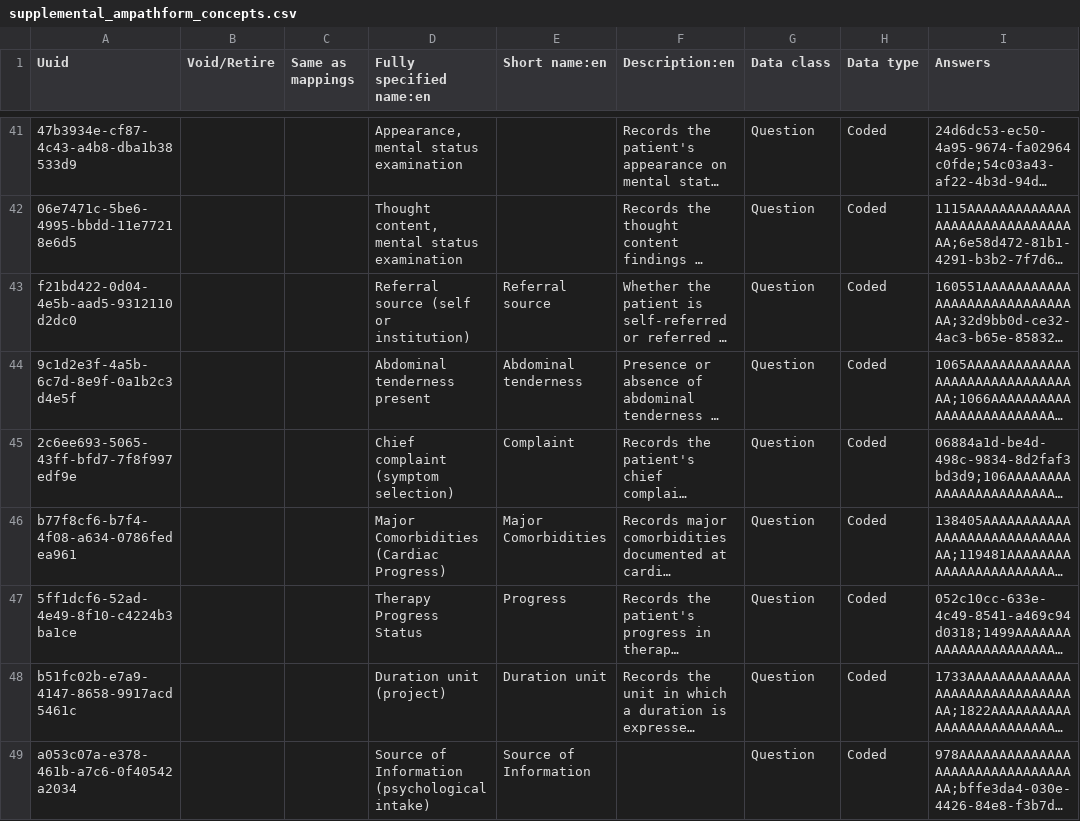
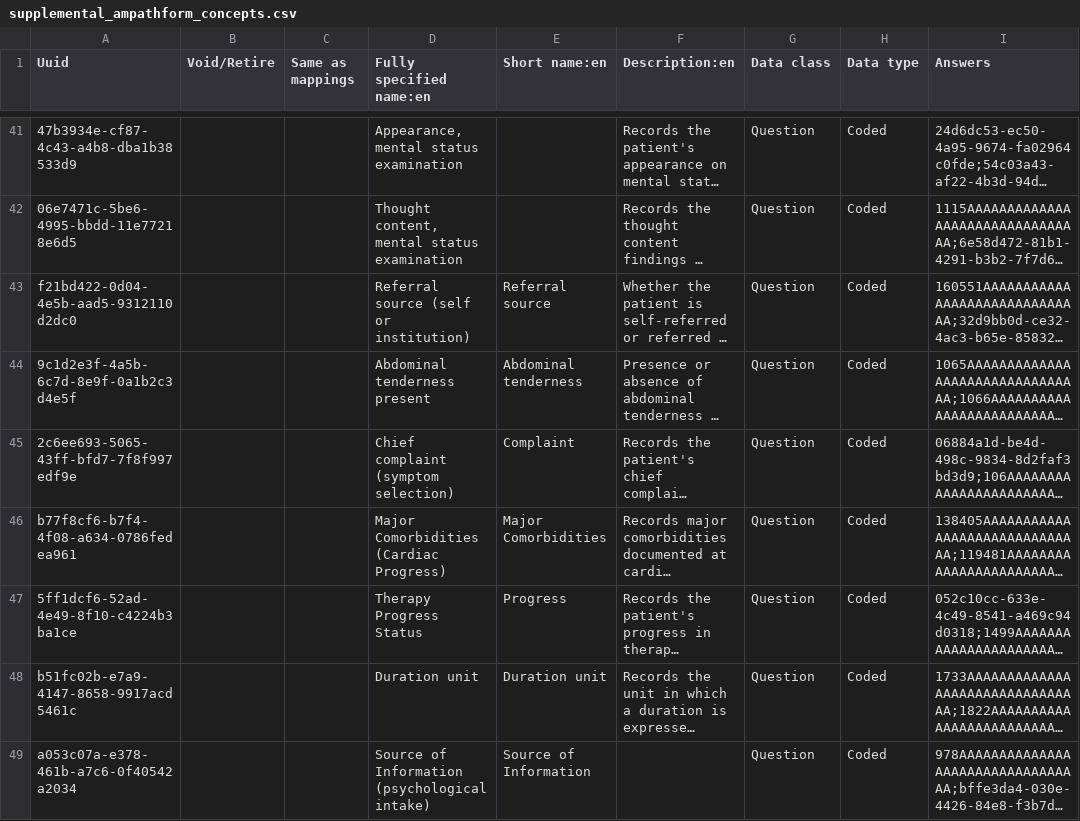
Before and after one commit to palladium-group/ethiopiaemr-openmrs-content, a CSV file: configuration/backend_configuration/concepts/supplemental_ampathform_concepts.csv, drawn as a sheet; only a part is shown, gaps mark what is left out; long unchanged cells end in …; the diff covers the shown part only; the diff names each change by its address in the sheet, - before the commit and + after, or states it on an @@ line.

Commit message:
Remove build tags from concept names; general anaesthesia option fixed
- 44 concepts renamed in place (same uuid) from tagged names such as
  "Appetite (text)", "Assisted (Eka)", "Duration unit (project)" and
  "Reason for referral (triage)" to plain clinical names; tagged short names and
  description tags cleaned. Every new name was checked for clashes against the
  content CSVs, the v8 base and Geda.
- The "GA" option on anaesthesia Route / Type of Anesthesia fields pointed at a
  gestational-age concept; it now points at CIEL 161909 General anesthesia (the
  two medication forms that showed "gestational age (triage)" now show
  "General anaesthesia").

```diff
--- a/configuration/backend_configuration/concepts/supplemental_ampathform_concepts.csv
+++ b/configuration/backend_configuration/concepts/supplemental_ampathform_concepts.csv
-D48 (Fully specified name:en): Duration unit (project)
+D48 (Fully specified name:en): Duration unit
```
Also changed, not shown: 4 edited cells elsewhere in this file, configuration/backend_configuration/concepts/01_recovered_form_reference_concepts.csv, configuration/backend_configuration/concepts/build2_psych_concepts.csv, 7 other files.
